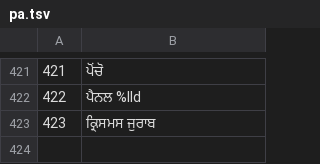
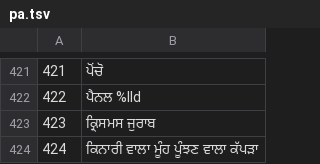
Before and after one commit to jackwallner/knit, a TSV file: scripts/l10n/pa.tsv, drawn as a sheet; only a part is shown, gaps mark what is left out; the diff names each change by its address in the sheet, - before the commit and + after, or states it on an @@ line.

```diff
--- a/scripts/l10n/pa.tsv
+++ b/scripts/l10n/pa.tsv
+row 424: 424 | ਕਿਨਾਰੀ ਵਾਲਾ ਮੂੰਹ ਪੂੰਝਣ ਵਾਲਾ ਕੱਪੜਾ
```
Also changed, not shown: scripts/l10n/gu.tsv, scripts/l10n/hi.tsv, 51 other files.
